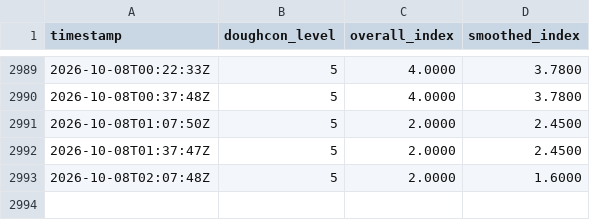
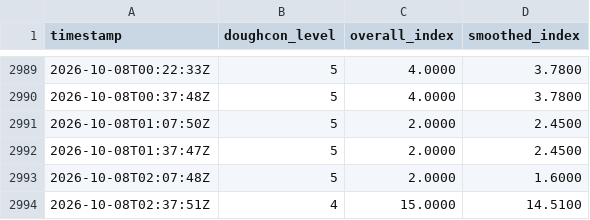
Before and after one commit to HJKUNST/doughcon-level-collector, a CSV file: data/doughcon_raw.csv, drawn as a sheet; only a part is shown, gaps mark what is left out.

Commit message:
chore(data): collect doughcon @ 2026-10-08T02:37:51Z [worker]

```diff
--- a/data/doughcon_raw.csv
+++ b/data/doughcon_raw.csv
@@ -2993 +2993,2 @@ timestamp,doughcon_level,overall_index,smoothed_index
 2026-10-08T02:07:48Z,5,2.0000,1.6000
+2026-10-08T02:37:51Z,4,15.0000,14.5100
```
